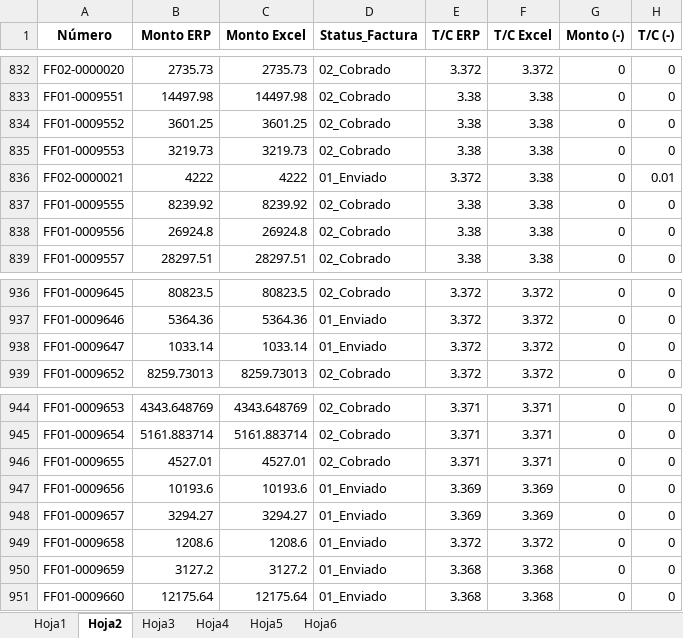
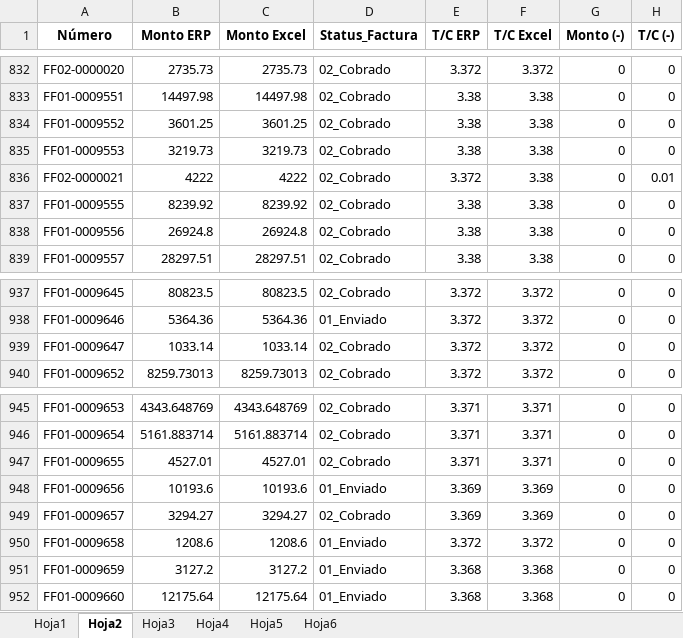
Before and after one commit to carlos123ordaz/comisiones-api, an Excel workbook: reporte.xlsx, sheet Hoja2, drawn as a sheet; only a part is shown, gaps mark what is left out; values as stored, in another font and other column widths than the file's, no borders; conditional formats not drawn; addresses are those after the commit; the diff covers the shown part only; the diff names each change by its address in the sheet, - before the commit and + after, or states it on an @@ line.

```diff
--- a/reporte.xlsx (sheet Hoja2)
+++ b/reporte.xlsx (sheet Hoja2)
-D836 (Status_Factura): 01_Enviado
+D836 (Status_Factura): 02_Cobrado
-D939 (Status_Factura): 01_Enviado
+D939 (Status_Factura): 02_Cobrado
-D949 (Status_Factura): 01_Enviado
+D949 (Status_Factura): 02_Cobrado
```
Also changed, not shown: 1 added row, 1 removed row and 6 edited cells elsewhere in this sheet, sheet Hoja1, sheet Hoja3, descargas/004_Facturacion_OP.xlsx, 6 other files.
